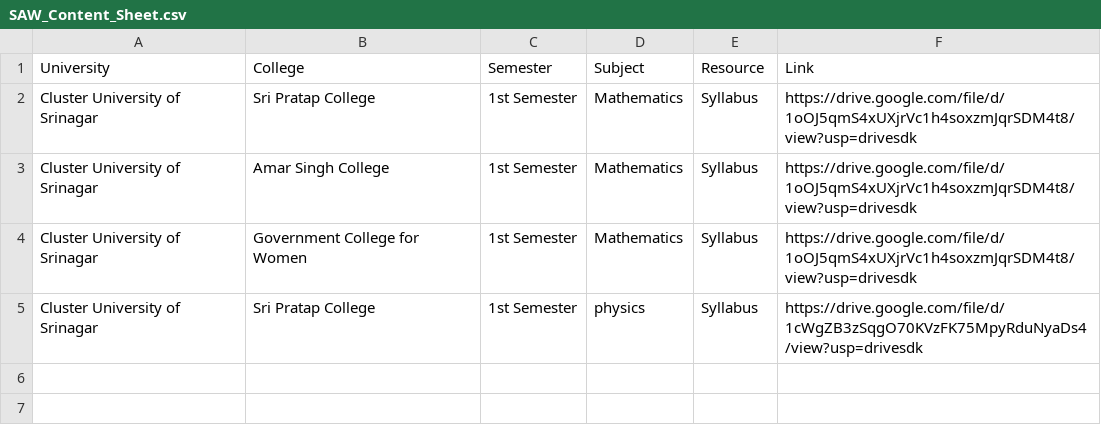
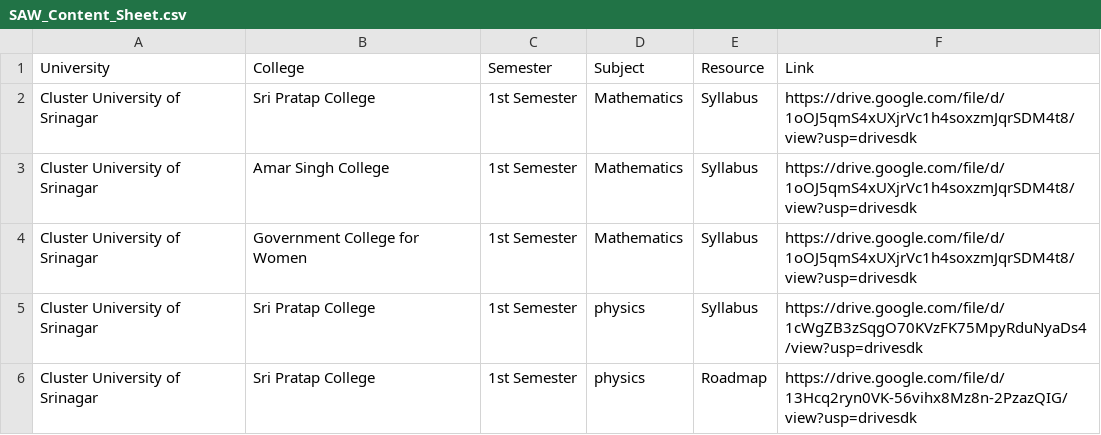
Before and after one commit to bhatmajidbhatmajid2222-cmyk/Majid, a CSV file: SAW_Content_Sheet.csv, drawn as a sheet.

Commit message:
Update SAW_Content_Sheet.csv

```diff
--- a/SAW_Content_Sheet.csv
+++ b/SAW_Content_Sheet.csv
@@ -5 +5,2 @@ Cluster University of Srinagar,Government College for Women,1st Semester,Mathema
 Cluster University of Srinagar,Sri Pratap College,1st Semester,physics,Syllabus,https://drive.google.com/file/d/1cWgZB3zSqgO70KVzFK75MpyRduNyaDs4/view?usp=drivesdk
+Cluster University of Srinagar,Sri Pratap College,1st Semester,physics,Roadmap,https://drive.google.com/file/d/13Hcq2ryn0VK-56vihx8Mz8n-2PzazQIG/view?usp=drivesdk
```
